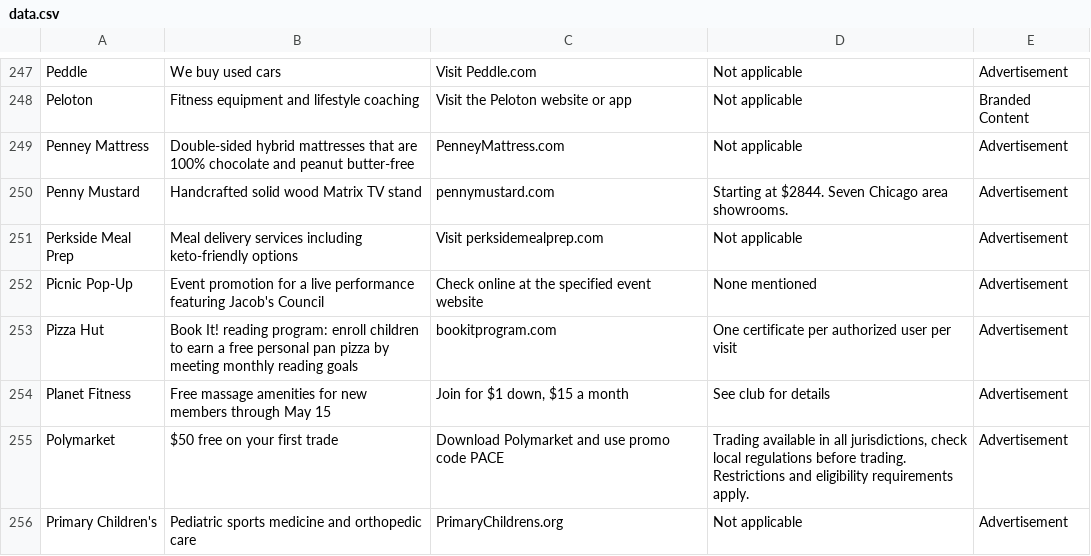
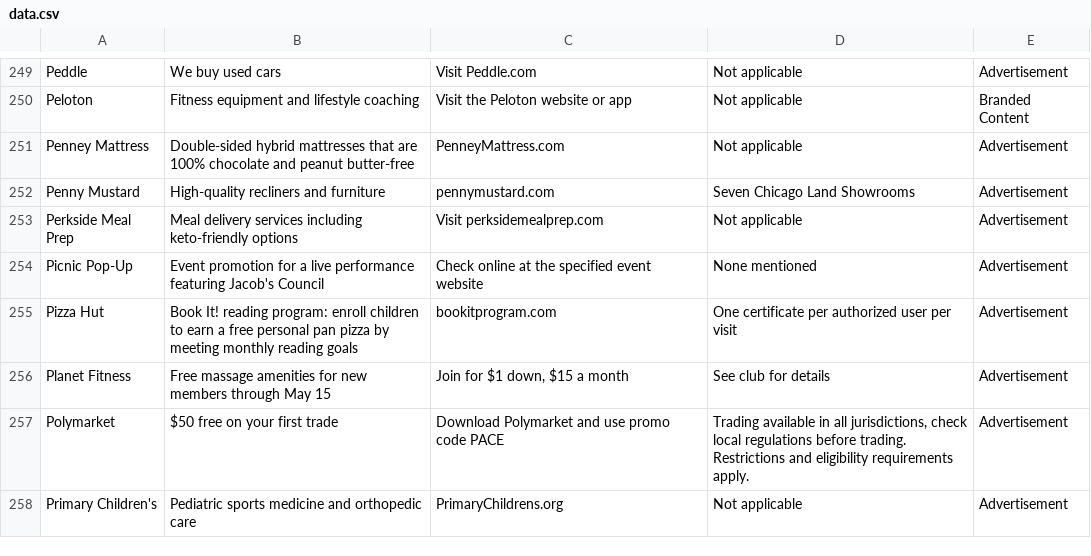
Before and after one commit to MATR-Technologies/ReplayAdsViewer, a CSV file: data.csv, drawn as a sheet; only a part is shown, gaps mark what is left out; the diff covers the shown part only.

```diff
--- a/data.csv
+++ b/data.csv
@@ -249,3 +251,3 @@
 "Penney Mattress","Double-sided hybrid mattresses that are 100% chocolate and peanut butter-free","PenneyMattress.com","Not applicable","Advertisement"
-"Penny Mustard","Handcrafted solid wood Matrix TV stand","pennymustard.com","Starting at $2844. Seven Chicago area showrooms.","Advertisement"
+"Penny Mustard","High-quality recliners and furniture","pennymustard.com","Seven Chicago Land Showrooms","Advertisement"
 "Perkside Meal Prep","Meal delivery services including keto-friendly options","Visit perksidemealprep.com","Not applicable","Advertisement"
```
Also changed, not shown: 3 added rows and 6 edited cells elsewhere in this file.
